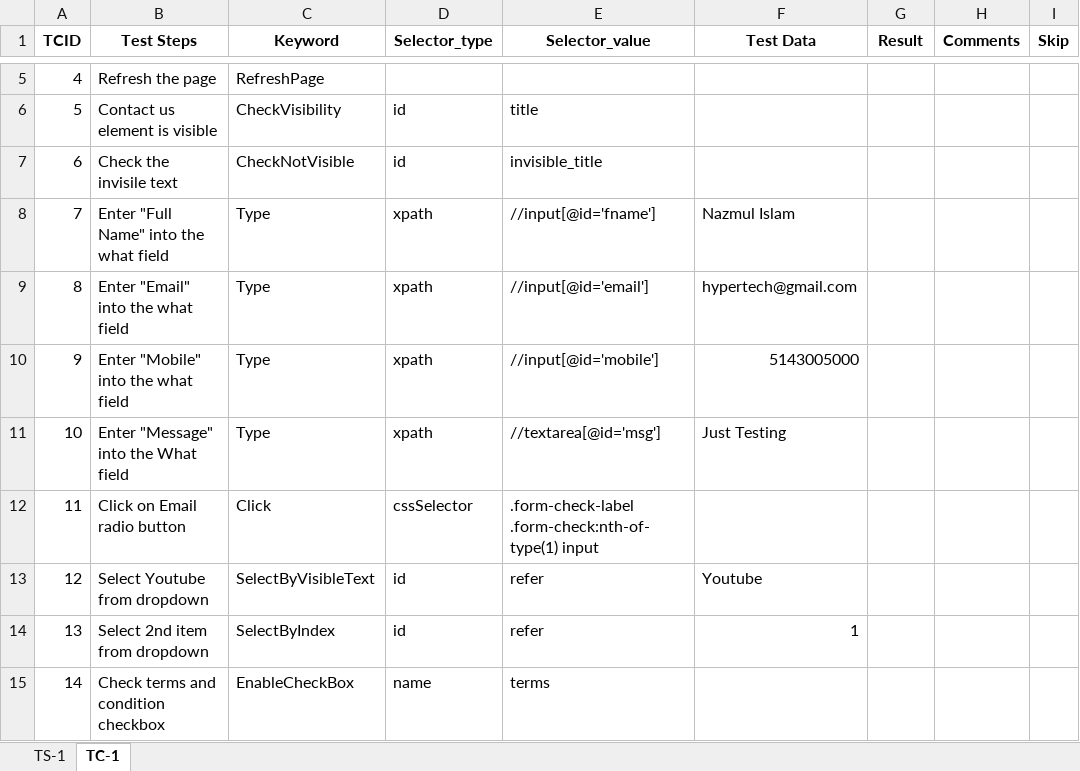
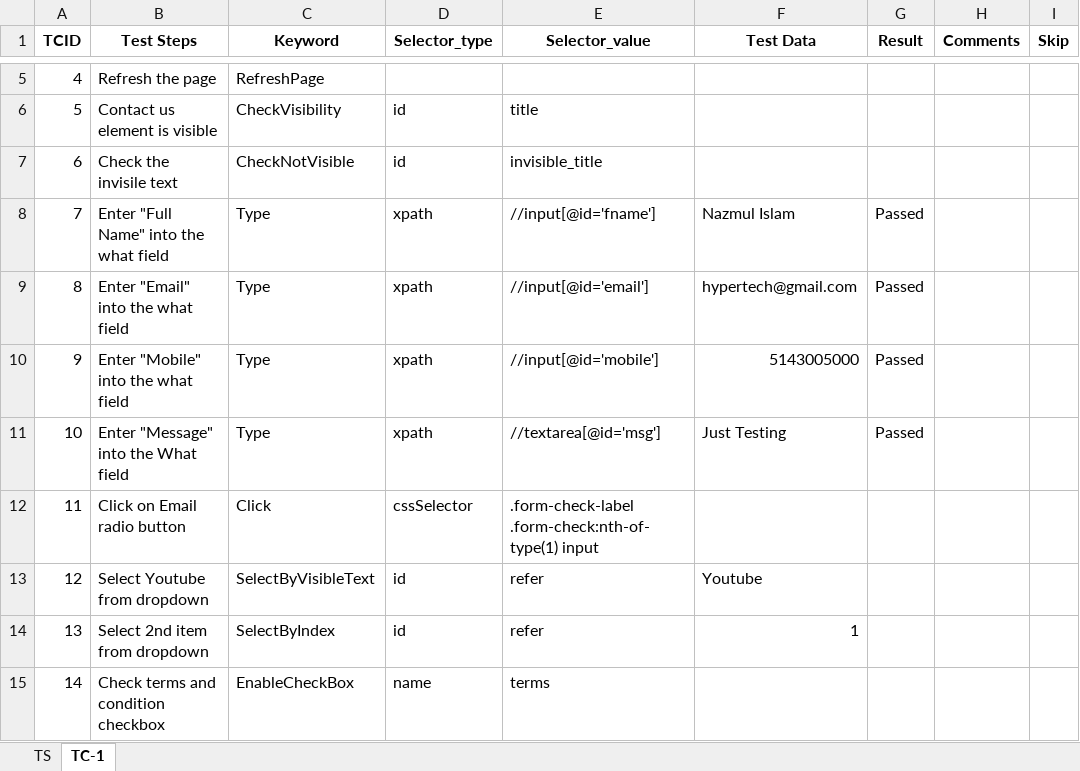
Before and after one commit to hypertechnologies/ht-selenium-framework, an Excel workbook: src/main/java/selenium_framework/test_cases/HyperTech_Automation_Test_Case.xlsx, sheet TC-1, drawn as a sheet; only a part is shown, gaps mark what is left out; values as stored, in another font and other column widths than the file's, no borders; the diff names each change by its address in the sheet, - before the commit and + after, or states it on an @@ line.

```diff
--- a/src/main/java/selenium_framework/test_cases/HyperTech_Automation_Test_Case.xlsx (sheet TC-1)
+++ b/src/main/java/selenium_framework/test_cases/HyperTech_Automation_Test_Case.xlsx (sheet TC-1)
-sheet tab: TS-1
+sheet tab: TS
-G8:G11 (Result): (empty)
+G8:G11 (Result): Passed
```
Also changed, not shown: src/main/java/selenium_framework/test_cases/OSPOS_Automation_Test_Case.xlsx, 11 other files.
